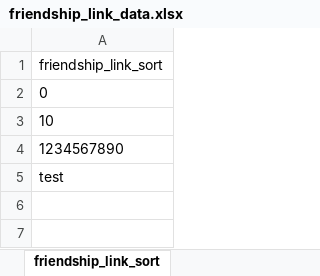
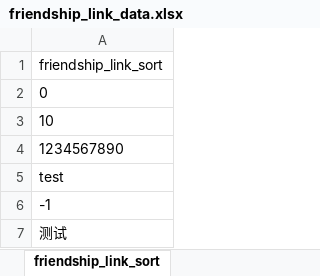
Before and after one commit to messtang/test_jianyuluntan, an Excel workbook: data/friendship_link_data.xlsx, sheet friendship_link_sort, drawn as a sheet; values as stored, in another font and other column widths than the file's, no borders; the diff names each change by its address in the sheet, - before the commit and + after, or states it on an @@ line.

```diff
--- a/data/friendship_link_data.xlsx (sheet friendship_link_sort)
+++ b/data/friendship_link_data.xlsx (sheet friendship_link_sort)
+row 6: -1
+row 7: 测试
```
Also changed, not shown: sheet friendship_link_add, data/Growth_setting_data.xlsx, data/Level_setting_data.xlsx, 2 other files.
